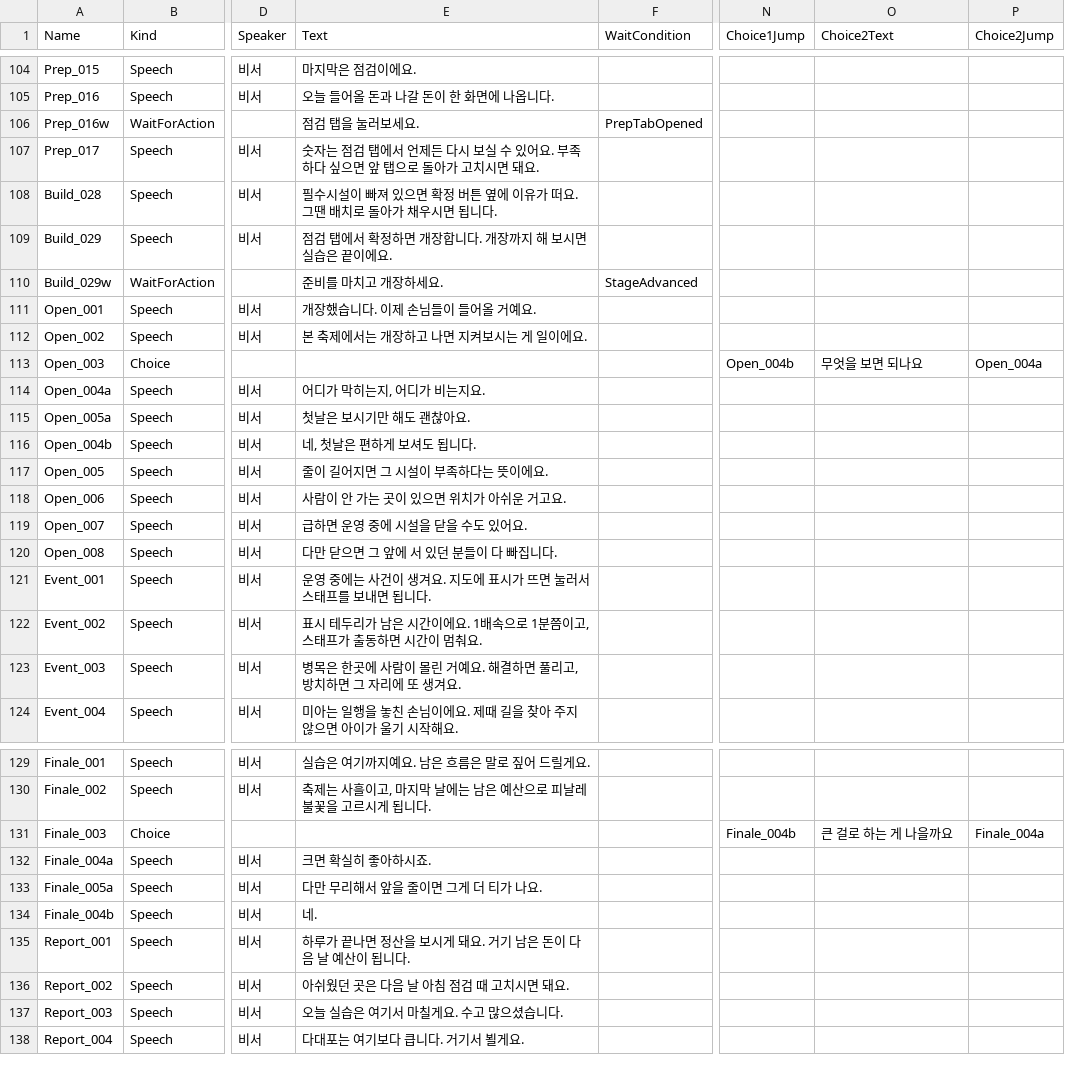
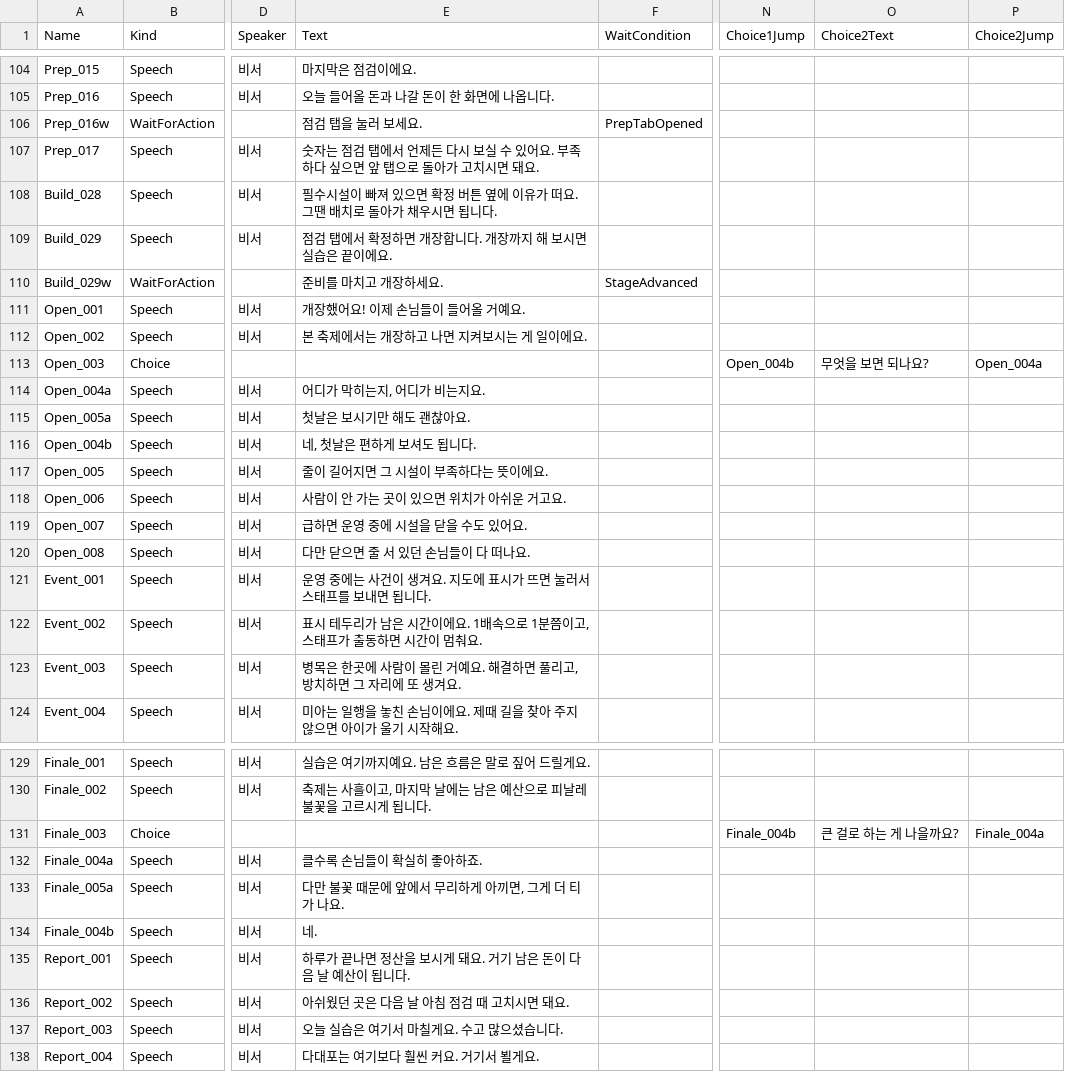
Before and after one commit to Mygarden797/FestaFiesta, a CSV file: Content/FestaFiesta/Data/Tutorial/DT_Dialogue_Tutorial.csv, drawn as a sheet; only a part is shown, gaps mark what is left out; the diff covers the shown part only; the diff names each change by its address in the sheet, - before the commit and + after, or states it on an @@ line.

Commit message:
<장원재>[UPDATE] 튜토리얼 · 로비 · 비서 대사 다듬기
- 사무소 장면에서 "모레 보자" 다음 줄이 "이튿날"로 이어져 날짜가 어긋나던 것 맞춤
- 딱딱한 말투를 풀고, 질문 선택지에 물음표, "눌러보세요" 띄어쓰기
- 로비 13칸 · 튜토리얼 34칸 · 비서 문장 3줄, 대사 표는 CSV 와 DT 를 같이 갱신

```diff
--- a/Content/FestaFiesta/Data/Tutorial/DT_Dialogue_Tutorial.csv
+++ b/Content/FestaFiesta/Data/Tutorial/DT_Dialogue_Tutorial.csv
-E106 (Text): 점검 탭을 눌러보세요.
+E106 (Text): 점검 탭을 눌러 보세요.
-E111 (Text): 개장했습니다. 이제 손님들이 들어올 거예요.
+E111 (Text): 개장했어요! 이제 손님들이 들어올 거예요.
-O113 (Choice2Text): 무엇을 보면 되나요
+O113 (Choice2Text): 무엇을 보면 되나요?
-E120 (Text): 다만 닫으면 그 앞에 서 있던 분들이 다 빠집니다.
+E120 (Text): 다만 닫으면 줄 서 있던 손님들이 다 떠나요.
-O131 (Choice2Text): 큰 걸로 하는 게 나을까요
+O131 (Choice2Text): 큰 걸로 하는 게 나을까요?
-E132 (Text): 크면 확실히 좋아하시죠.
+E132 (Text): 클수록 손님들이 확실히 좋아하죠.
-E133 (Text): 다만 무리해서 앞을 줄이면 그게 더 티가 나요.
+E133 (Text): 다만 불꽃 때문에 앞에서 무리하게 아끼면, 그게 더 티가 나요.
-E138 (Text): 다대포는 여기보다 큽니다. 거기서 뵐게요.
+E138 (Text): 다대포는 여기보다 훨씬 커요. 거기서 뵐게요.
```
Also changed, not shown: 26 edited cells elsewhere in this file, Content/FestaFiesta/Data/Tutorial/DT_Dialogue_Lobby.csv, 3 other files.
